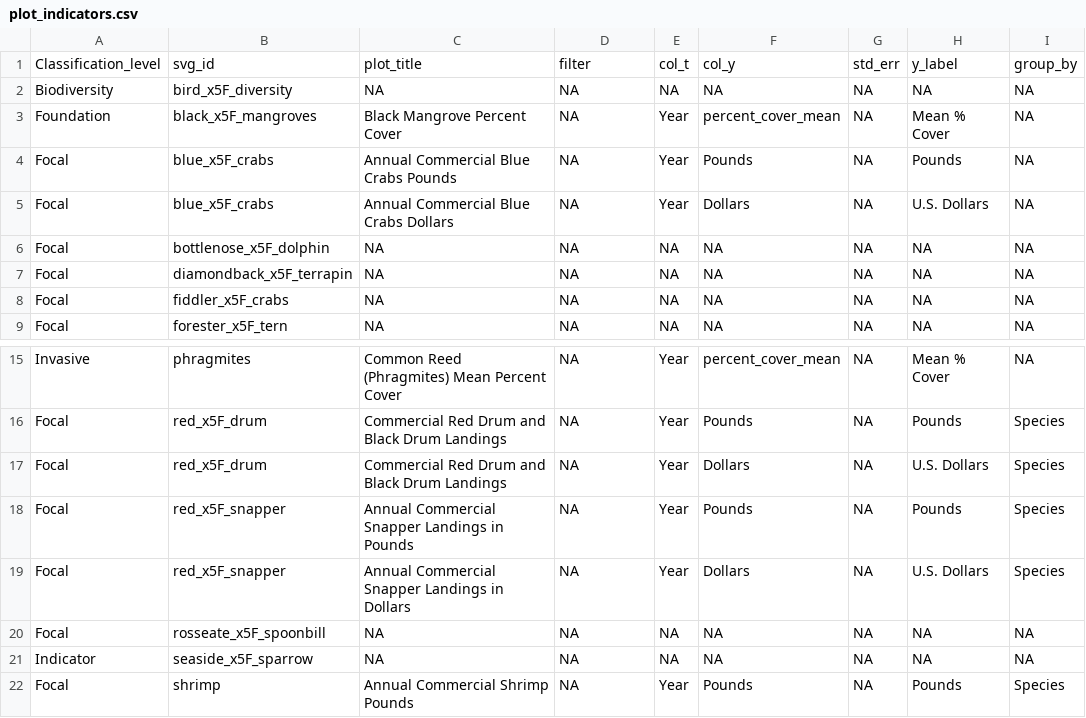
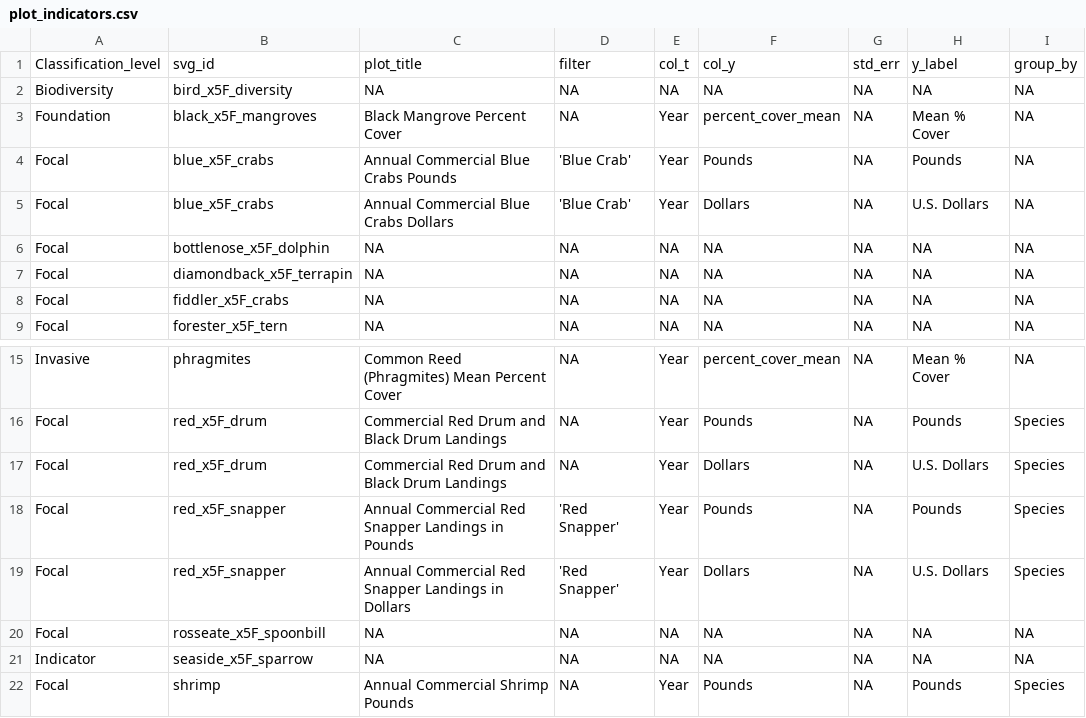
Before and after one commit to mhepner90/LUMCON_ODOTCOMM18, a CSV file: plot_indicators.csv, drawn as a sheet; only a part is shown, gaps mark what is left out; the diff names each change by its address in the sheet, - before the commit and + after, or states it on an @@ line.

Commit message:
Update plot_indicators.csv
added filter "Red Snapper" and "Blue Crab"

```diff
--- a/plot_indicators.csv
+++ b/plot_indicators.csv
-D4:D5: NA
+D4:D5: 'Blue Crab'
-C18: Annual Commercial Snapper Landings…
+C18: Annual Commercial Red Snapper Landings…
-D18:D19: NA
+D18:D19: 'Red Snapper'
-C19: Annual Commercial Snapper Landings…
+C19: Annual Commercial Red Snapper Landings…
```
